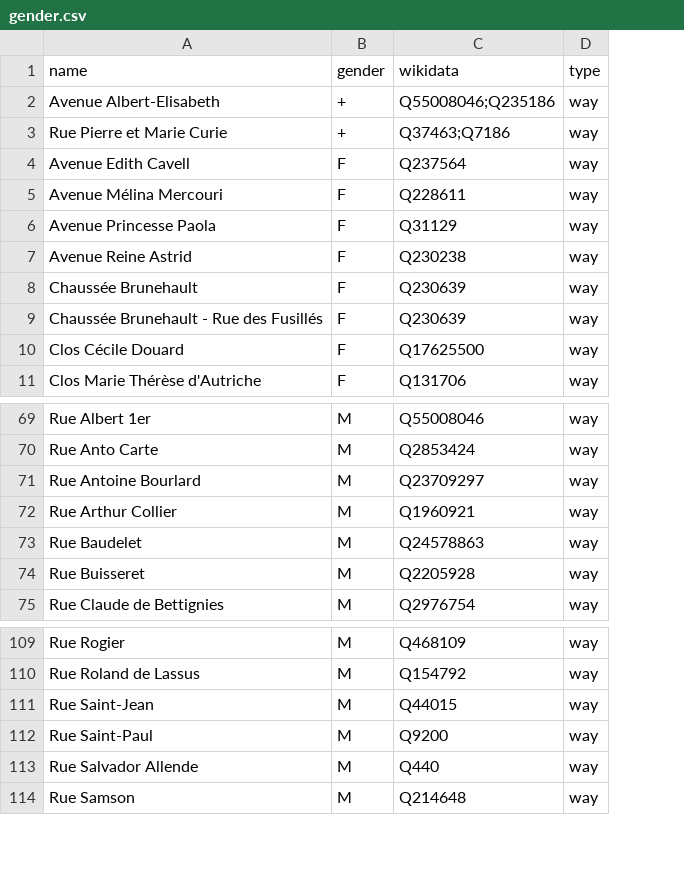
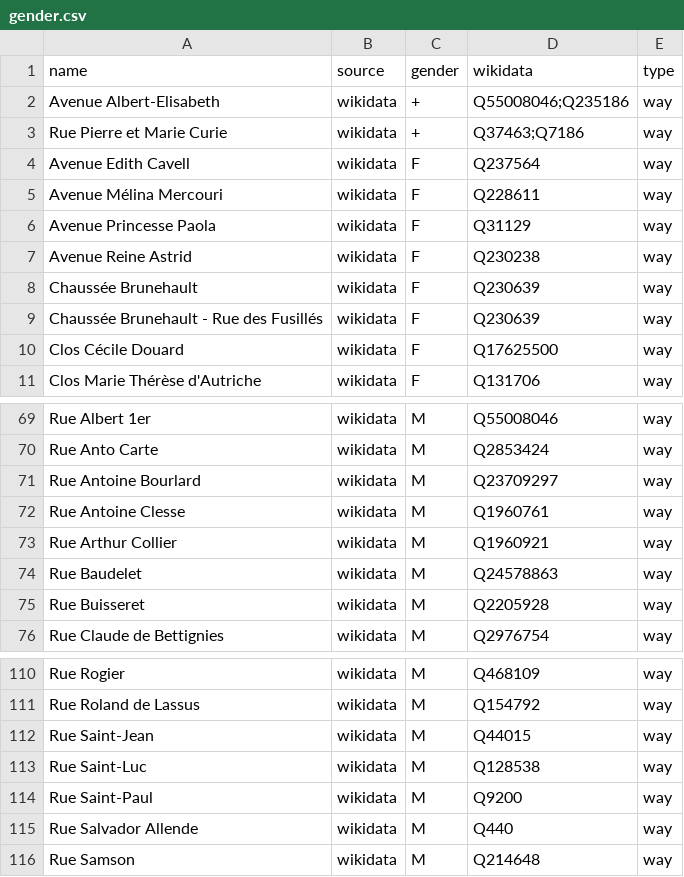
Before and after one commit to openknowledgebe/equalstreetnames-mons, a CSV file: data/gender.csv, drawn as a sheet; only a part is shown, gaps mark what is left out; the diff names each change by its address in the sheet, - before the commit and + after, or states it on an @@ line.

```diff
--- a/data/gender.csv
+++ b/data/gender.csv
+column B (source), rows 2-11: all wikidata; rows 69-71: all wikidata; rows 73-76: all wikidata; rows 110-112: all wikidata; rows 114-116: all wikidata
+row 72: Rue Antoine Clesse | wikidata | M | Q1960761 | way
+row 113: Rue Saint-Luc | wikidata | M | Q128538 | way
```
Also changed, not shown: data/other.csv, 4 other files.
